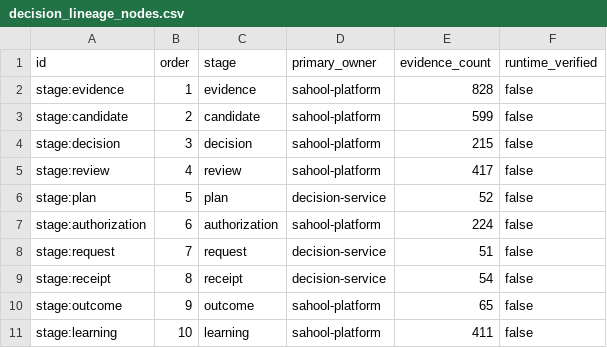
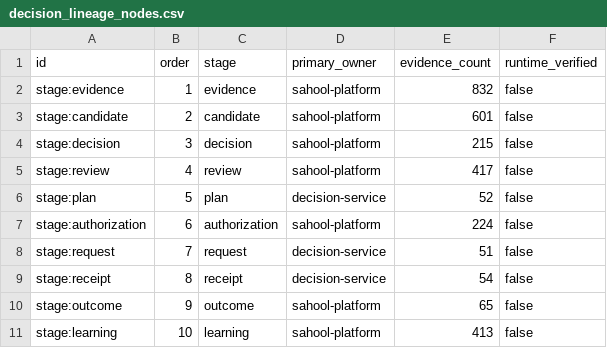
Before and after one commit to kafaat/ai_platform_complete_v2.0.0_enhanced, a CSV file: decision-lineage/generated/decision_lineage_nodes.csv, drawn as a sheet.

```diff
--- a/decision-lineage/generated/decision_lineage_nodes.csv
+++ b/decision-lineage/generated/decision_lineage_nodes.csv
@@ -1,4 +1,4 @@
 id,order,stage,primary_owner,evidence_count,runtime_verified
-stage:evidence,1,evidence,sahool-platform,828,false
-stage:candidate,2,candidate,sahool-platform,599,false
+stage:evidence,1,evidence,sahool-platform,832,false
+stage:candidate,2,candidate,sahool-platform,601,false
 stage:decision,3,decision,sahool-platform,215,false
@@ -10,2 +10,2 @@ stage:receipt,8,receipt,decision-service,54,false
 stage:outcome,9,outcome,sahool-platform,65,false
-stage:learning,10,learning,sahool-platform,411,false
+stage:learning,10,learning,sahool-platform,413,false
```
Also changed, not shown: docs/capability-registry/generated/mapping/capability_mapping.csv, service_inventory.csv, 33 other files.
